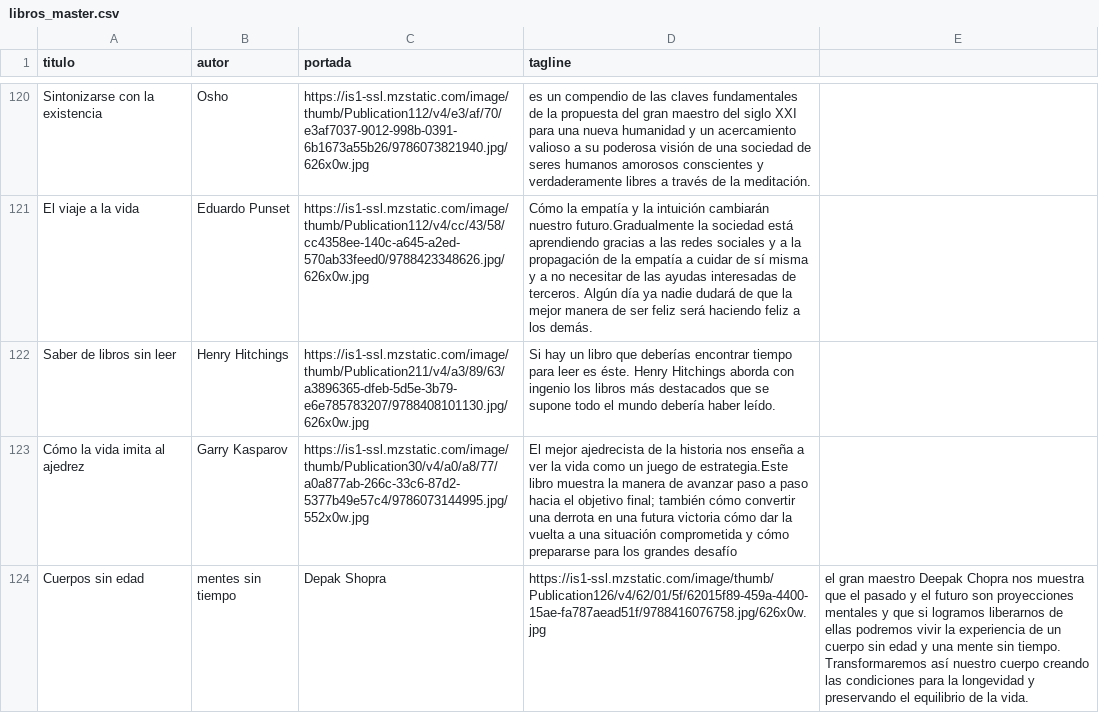
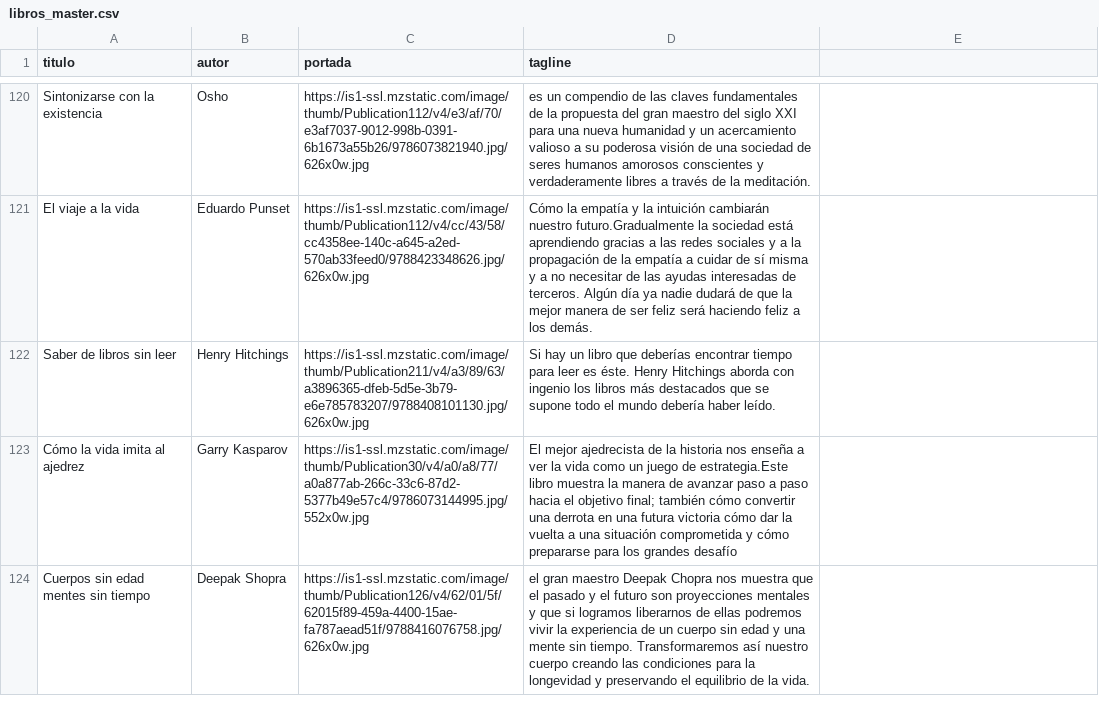
Before and after one commit to badirnakid/triggui-content, a CSV file: data/libros_master.csv, drawn as a sheet; only a part is shown, gaps mark what is left out.

Commit message:
Update libros_master.csv

```diff
--- a/data/libros_master.csv
+++ b/data/libros_master.csv
@@ -123,2 +123,2 @@ Saber de libros sin leer,Henry Hitchings,https://is1-ssl.mzstatic.com/image/thum
 Cómo la vida imita al ajedrez,Garry Kasparov,https://is1-ssl.mzstatic.com/image/thumb/Publication30/v4/a0/a8/77/a0a877ab-266c-33c6-87d2-5377b49e57c4/9786073144995.jpg/552x0w.jpg,El mejor ajedrecista de la historia nos enseña a ver la vida como un juego de estrategia.Este libro muestra la manera de avanzar paso a paso hacia el objetivo final; también cómo convertir una derrota en una futura victoria cómo dar la vuelta a una situación comprometida y cómo prepararse para los grandes desafío
-Cuerpos sin edad, mentes sin tiempo,Depak Shopra,https://is1-ssl.mzstatic.com/image/thumb/Publication126/v4/62/01/5f/62015f89-459a-4400-15ae-fa787aead51f/9788416076758.jpg/626x0w.jpg,el gran maestro Deepak Chopra nos muestra que el pasado y el futuro son proyecciones mentales y que si logramos liberarnos de ellas podremos vivir la experiencia de un cuerpo sin edad y una mente sin tiempo. Transformaremos así nuestro cuerpo creando las condiciones para la longevidad y preservando el equilibrio de la vida.
+Cuerpos sin edad mentes sin tiempo,Deepak Shopra,https://is1-ssl.mzstatic.com/image/thumb/Publication126/v4/62/01/5f/62015f89-459a-4400-15ae-fa787aead51f/9788416076758.jpg/626x0w.jpg,el gran maestro Deepak Chopra nos muestra que el pasado y el futuro son proyecciones mentales y que si logramos liberarnos de ellas podremos vivir la experiencia de un cuerpo sin edad y una mente sin tiempo. Transformaremos así nuestro cuerpo creando las condiciones para la longevidad y preservando el equilibrio de la vida.
```
